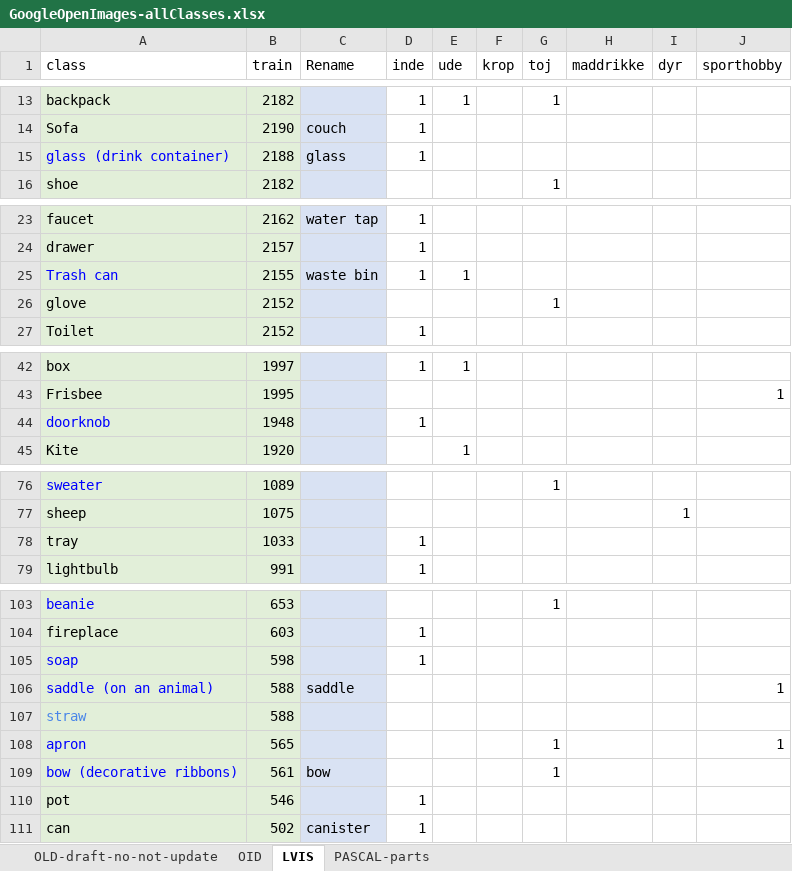
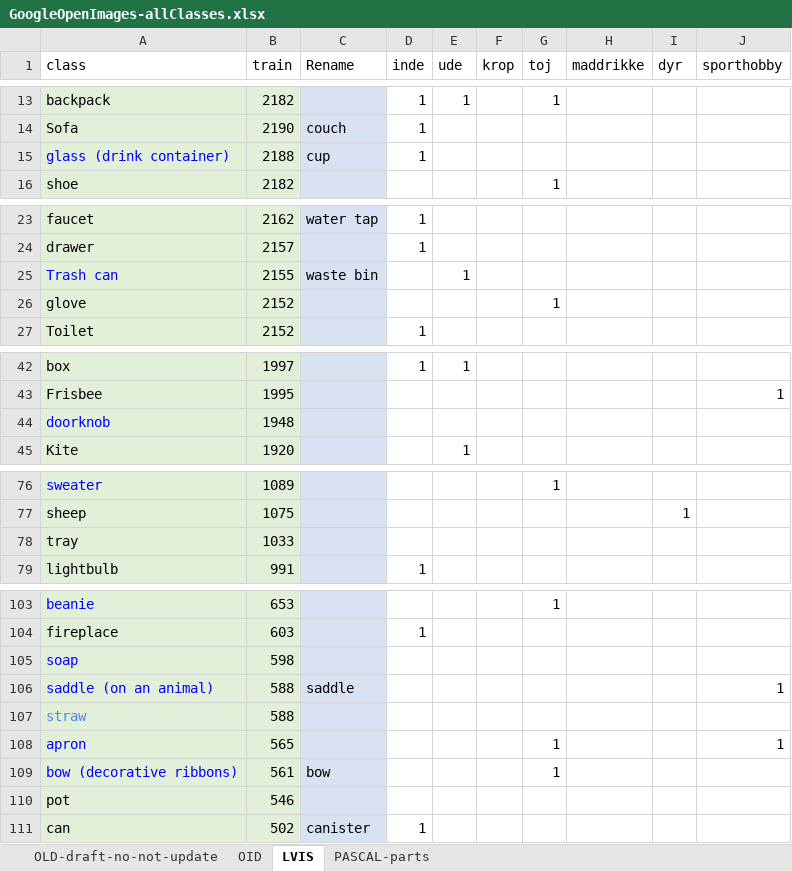
Before and after one commit to chrisbahnsen/yolox, an Excel workbook: GoogleOpenImages-allClasses.xlsx, sheet LVIS, drawn as a sheet; only a part is shown, gaps mark what is left out; values as stored, in another font and other column widths than the file's, no borders; charts and pictures not drawn; the diff covers the shown part only; the diff names each change by its address in the sheet, - before the commit and + after, or states it on an @@ line.

```diff
--- a/GoogleOpenImages-allClasses.xlsx (sheet LVIS)
+++ b/GoogleOpenImages-allClasses.xlsx (sheet LVIS)
-C15 (Rename): glass
+C15 (Rename): cup
-D25 (inde): 1
+D25 (inde): (empty)
-D44 (inde): 1
+D44 (inde): (empty)
-D78 (inde): 1
+D78 (inde): (empty)
-D105 (inde): 1
+D105 (inde): (empty)
-D110 (inde): 1
+D110 (inde): (empty)
```
Also changed, not shown: 3 edited cells elsewhere in this sheet, sheet OID, 2 other files.
